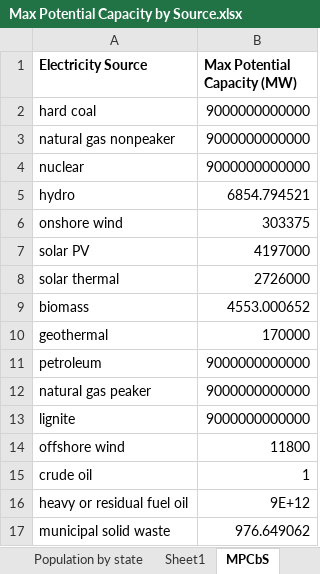
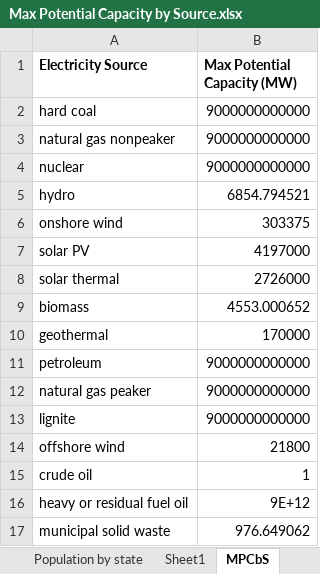
Before and after one commit to EnergyInnovation/eps-california, an Excel workbook: InputData/elec/MPCbS/Max Potential Capacity by Source.xlsx, sheet MPCbS, drawn as a sheet; values as stored, in another font and other column widths than the file's, no borders; the diff names each change by its address in the sheet, - before the commit and + after, or states it on an @@ line.

```diff
--- a/InputData/elec/MPCbS/Max Potential Capacity by Source.xlsx (sheet MPCbS)
+++ b/InputData/elec/MPCbS/Max Potential Capacity by Source.xlsx (sheet MPCbS)
-B14 (Max Potential Capacity (MW)): 11800
+B14 (Max Potential Capacity (MW)): 21800
```
Also changed, not shown: sheet Sheet1, 1 other file.
